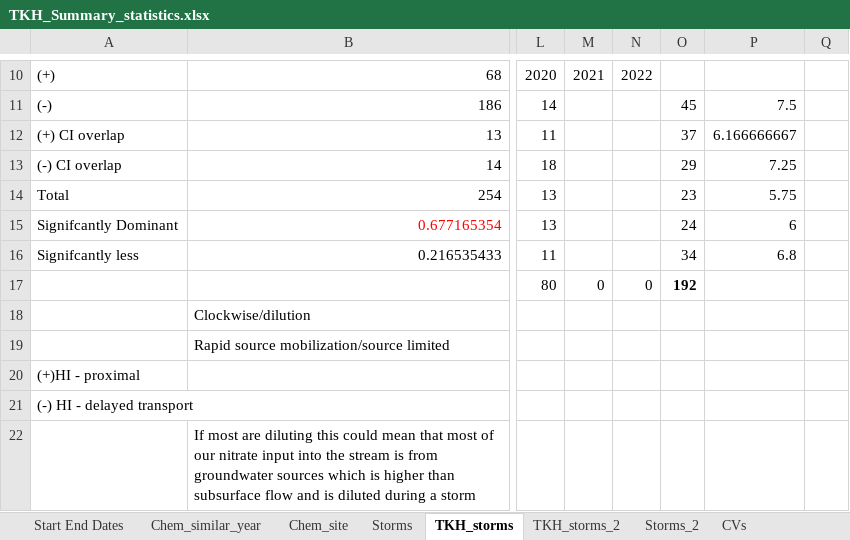
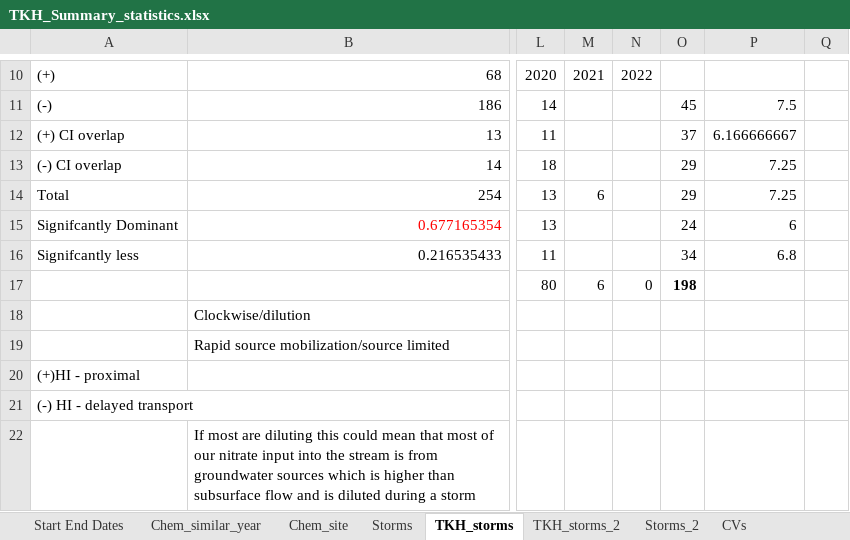
Before and after one commit to JakeCavaiani/Storms_clean_repo, an Excel workbook: Output_from_analysis/TKH_Summary_statistics.xlsx, sheet TKH_storms, drawn as a sheet; only a part is shown, gaps mark what is left out; values as stored, in another font and other column widths than the file's, no borders; the diff names each change by its address in the sheet, - before the commit and + after, or states it on an @@ line.

```diff
--- a/Output_from_analysis/TKH_Summary_statistics.xlsx (sheet TKH_storms)
+++ b/Output_from_analysis/TKH_Summary_statistics.xlsx (sheet TKH_storms)
-M14: (empty)
+M14: 6
-O14: 23
+O14: 29
-P14: 5.75
+P14: 7.25
-M17: 0
+M17: 6
-O17: 192
+O17: 198
```
Also changed, not shown: sheet TKH_storms_2, 2 other files.
